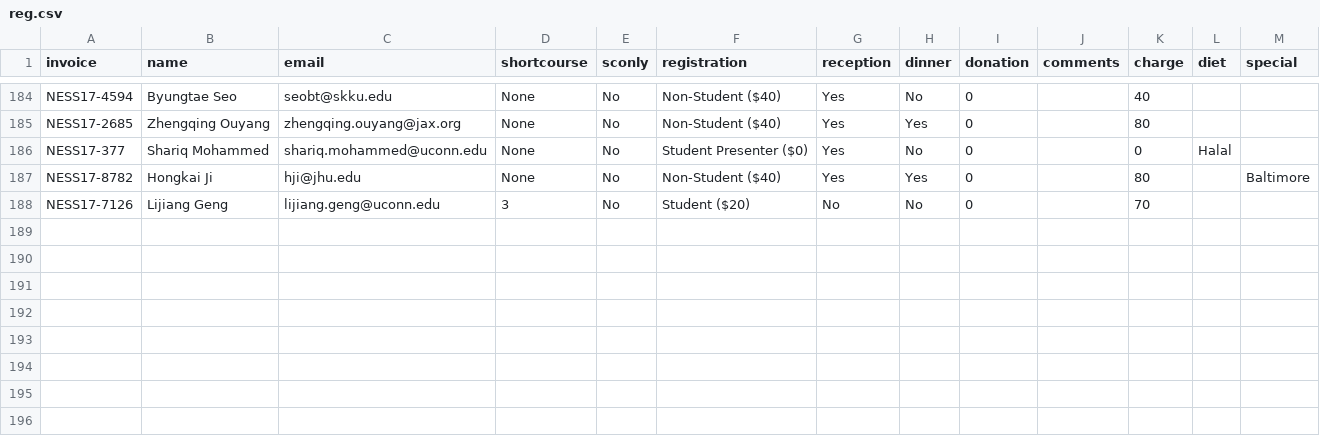
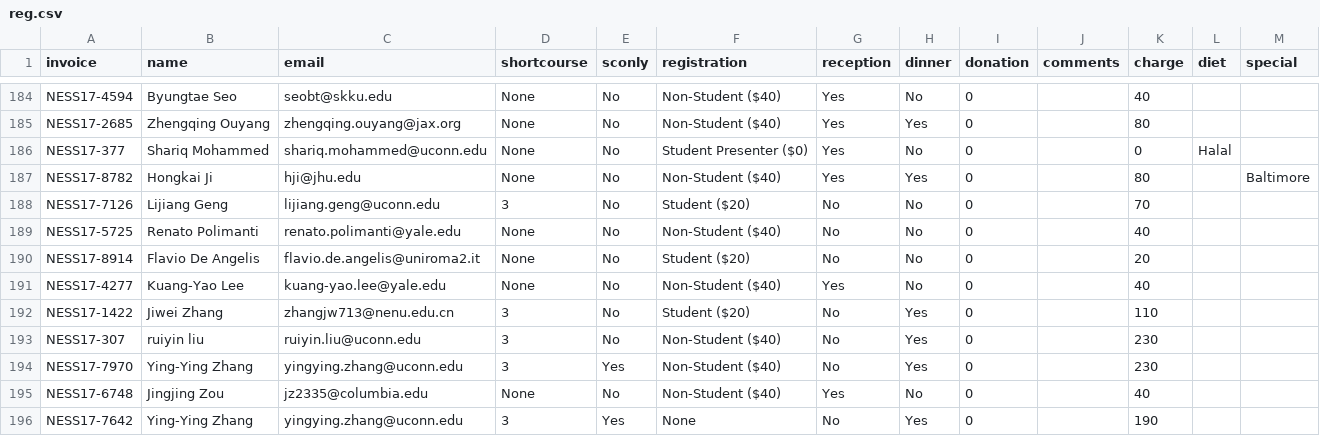
Before and after one commit to mhlinder/NESS17, a CSV file: abstract-booklet/bak/reg.csv, drawn as a sheet; only a part is shown, gaps mark what is left out.

Commit message:
generalizes the fetch script, and updates abstracts

```diff
--- a/abstract-booklet/bak/reg.csv
+++ b/abstract-booklet/bak/reg.csv
@@ -188 +188,9 @@ NESS17-8782,"Hongkai Ji",hji@jhu.edu,None,No,"Non-Student ($40)",Yes,Yes,0,,80,,
 NESS17-7126,"Lijiang Geng",lijiang.geng@uconn.edu,3,No,"Student ($20)",No,No,0,,70,,
+NESS17-5725,"Renato Polimanti",renato.polimanti@yale.edu,None,No,"Non-Student ($40)",No,No,0,,40,,
+NESS17-8914,"Flavio De Angelis",flavio.de.angelis@uniroma2.it,None,No,"Student ($20)",No,No,0,,20,,
+NESS17-4277,"Kuang-Yao Lee",kuang-yao.lee@yale.edu,None,No,"Non-Student ($40)",Yes,No,0,,40,,
+NESS17-1422,"Jiwei Zhang",zhangjw713@nenu.edu.cn,3,No,"Student ($20)",No,Yes,0,,110,,
+NESS17-307,"ruiyin liu",ruiyin.liu@uconn.edu,3,No,"Non-Student ($40)",No,Yes,0,,230,,
+NESS17-7970,"Ying-Ying Zhang",yingying.zhang@uconn.edu,3,Yes,"Non-Student ($40)",No,Yes,0,,230,,
+NESS17-6748,"Jingjing Zou",jz2335@columbia.edu,None,No,"Non-Student ($40)",Yes,No,0,,40,,
+NESS17-7642,"Ying-Ying Zhang",yingying.zhang@uconn.edu,3,Yes,None,No,Yes,0,,190,,
```
Also changed, not shown: abstract-booklet/bak/abstracts.csv, 12 other files.
